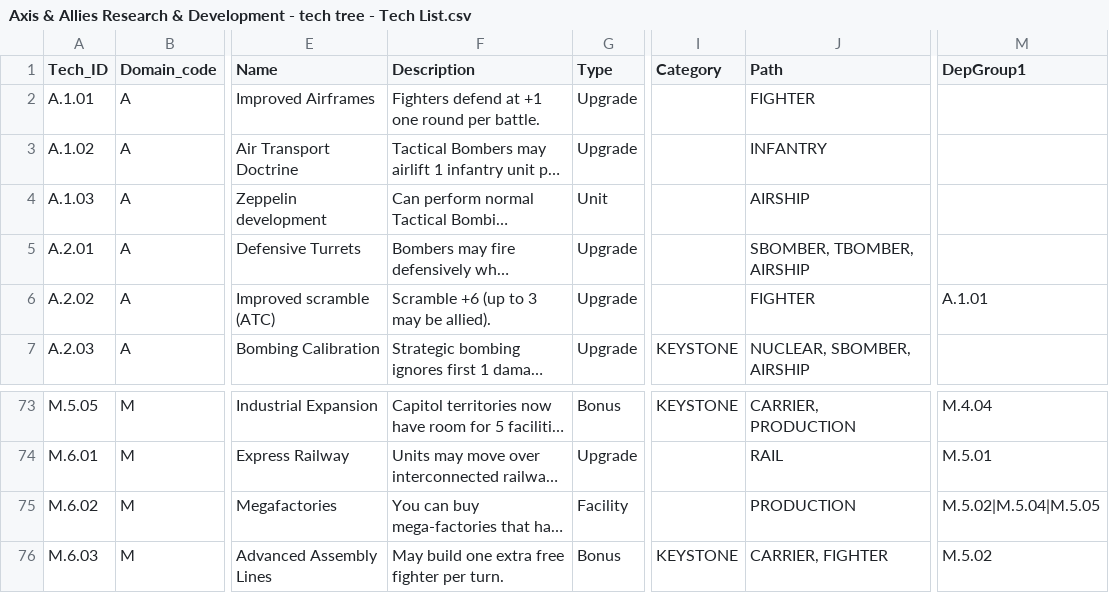
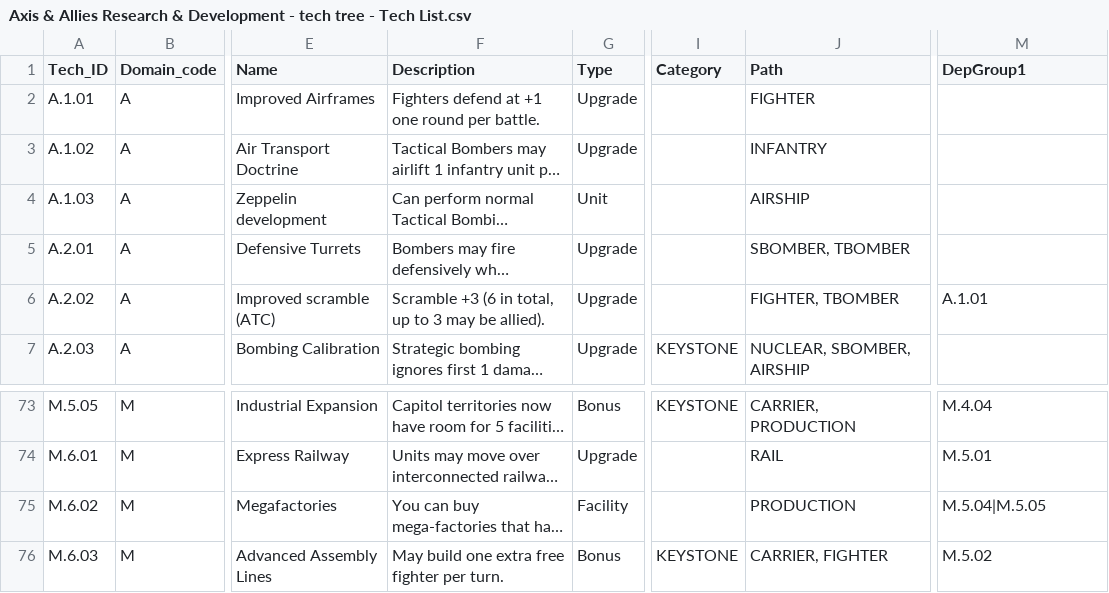
Before and after one commit to NilOGrav/axis-allies-rd, a CSV file: data/research/Axis & Allies Research & Development - tech tree - Tech List.csv, drawn as a sheet; only a part is shown, gaps mark what is left out; long unchanged cells end in …; the diff names each change by its address in the sheet, - before the commit and + after, or states it on an @@ line.

```diff
--- a/data/research/Axis & Allies Research & Development - tech tree - Tech List.csv
+++ b/data/research/Axis & Allies Research & Development - tech tree - Tech List.csv
-J5 (Path): SBOMBER, TBOMBER, AIRSHIP
+J5 (Path): SBOMBER, TBOMBER
-F6 (Description): Scramble +6 (up to 3 may be allied).
+F6 (Description): Scramble +3 (6 in total, up to 3 may be allied).
-J6 (Path): FIGHTER
+J6 (Path): FIGHTER, TBOMBER
-M75 (DepGroup1): M.5.02|M.5.04|M.5.05
+M75 (DepGroup1): M.5.04|M.5.05
```
Also changed, not shown: 20 other files.
